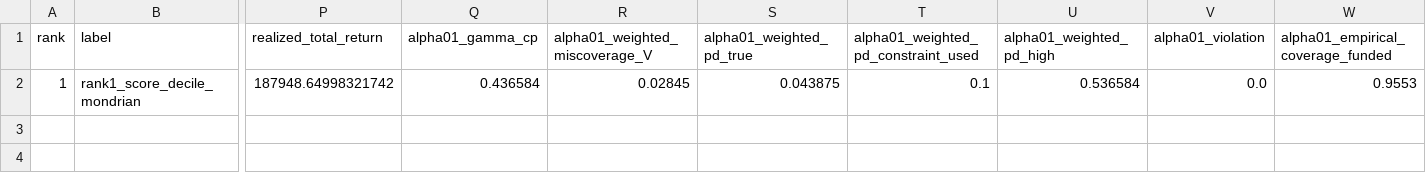
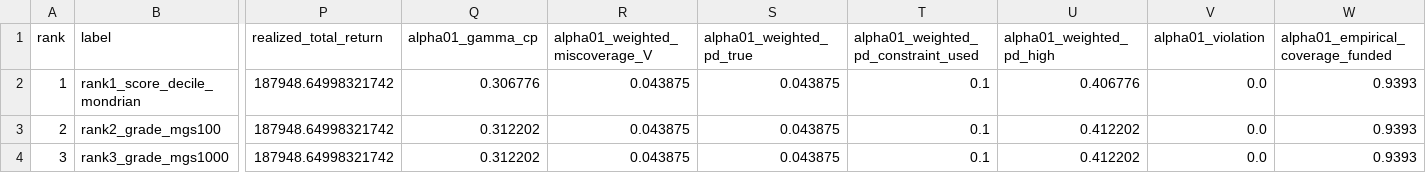
Before and after one commit to EigenCharlie/Paper_CRPTO, a CSV file: reports/crpto/tables/crpto_tableA10_conformal_finalist_exact_bound_eval.csv, drawn as a sheet; only a part is shown, gaps mark what is left out; rows hold the shown columns only; the diff names each change by its address in the sheet, - before the commit and + after, or states it on an @@ line.

```diff
--- a/reports/crpto/tables/crpto_tableA10_conformal_finalist_exact_bound_eval.csv
+++ b/reports/crpto/tables/crpto_tableA10_conformal_finalist_exact_bound_eval.csv
-Q2 (alpha01_gamma_cp): 0.436584
+Q2 (alpha01_gamma_cp): 0.306776
-R2 (alpha01_weighted_miscoverage_V): 0.02845
+R2 (alpha01_weighted_miscoverage_V): 0.043875
-U2 (alpha01_weighted_pd_high): 0.536584
+U2 (alpha01_weighted_pd_high): 0.406776
-W2: 0.9553
+W2: 0.9393
+row 3: 2 | rank2_grade_mgs100 | 187948.64998321742 | 0.312202 | 0.043875 | 0.043875 | 0.1 | 0.412202 | 0.0 | 0.9393
+row 4: 3 | rank3_grade_mgs1000 | 187948.64998321742 | 0.312202 | 0.043875 | 0.043875 | 0.1 | 0.412202 | 0.0 | 0.9393
```
Also changed, not shown: reports/crpto/tables/crpto_table0_key_metrics.csv, reports/crpto/tables/crpto_tableA5_decision_aware_selector.csv, 34 other files.
